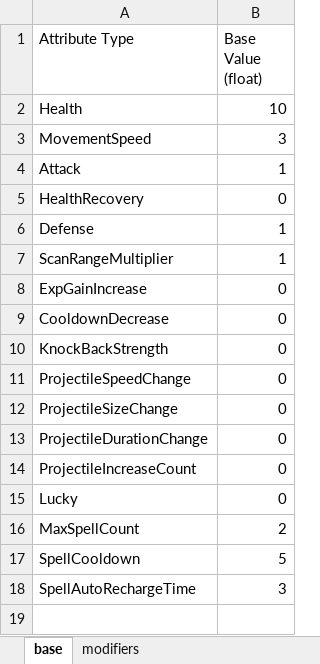
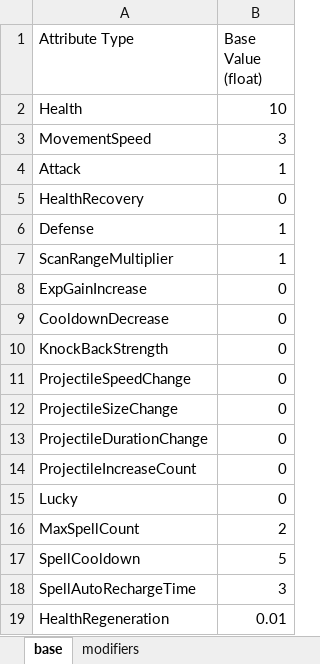
Before and after one commit to 9kyo-hwang/TouhouSurvival, an Excel workbook: TouhouSurvival/Assets/StreamingAssets/AttributeTables/PlayableCharacters/moscow.xlsx, sheet base, drawn as a sheet; values as stored, in another font and other column widths than the file's, no borders; the diff names each change by its address in the sheet, - before the commit and + after, or states it on an @@ line.

```diff
--- a/TouhouSurvival/Assets/StreamingAssets/AttributeTables/PlayableCharacters/moscow.xlsx (sheet base)
+++ b/TouhouSurvival/Assets/StreamingAssets/AttributeTables/PlayableCharacters/moscow.xlsx (sheet base)
+row 19: HealthRegeneration | 0.01
```
Also changed, not shown: TouhouSurvival/Assets/StreamingAssets/AttributeTables/Abilities/Specials/Moscow/KillingPain.xlsx, TouhouSurvival/Assets/StreamingAssets/AttributeTables/PlayableCharacters/cirno.xlsx, 8 other files.
